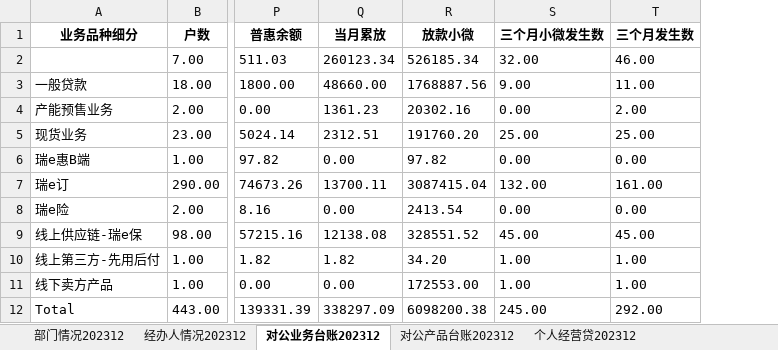
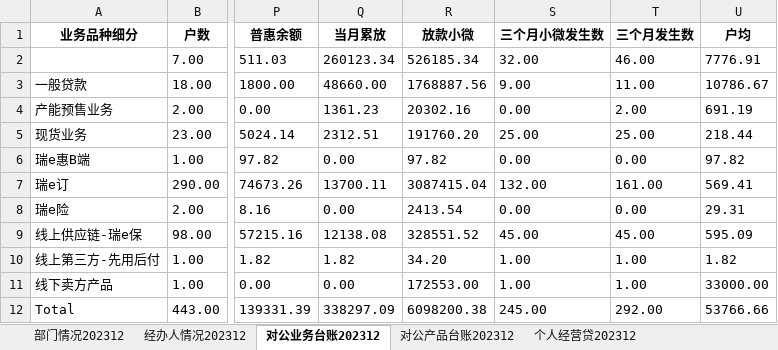
Before and after one commit to modem1024k/streamlit2023, an Excel workbook: excel/data202312.xlsx, sheet 对公业务台账202312, drawn as a sheet; only a part is shown, gaps mark what is left out; values as stored, in another font and other column widths than the file's, no borders; the diff names each change by its address in the sheet, - before the commit and + after, or states it on an @@ line.

```diff
--- a/excel/data202312.xlsx (sheet 对公业务台账202312)
+++ b/excel/data202312.xlsx (sheet 对公业务台账202312)
+column U (户均), rows 2-12: 7776.91 | 10786.67 | 691.19 | 218.44 | 97.82 | 569.41 | 29.31 | 595.09 | 1.82 | 33000.00 | 53766.66
```
Also changed, not shown: sheet 个人经营贷202312, sheet 部门情况202312, sheet 对公产品台账202312.
